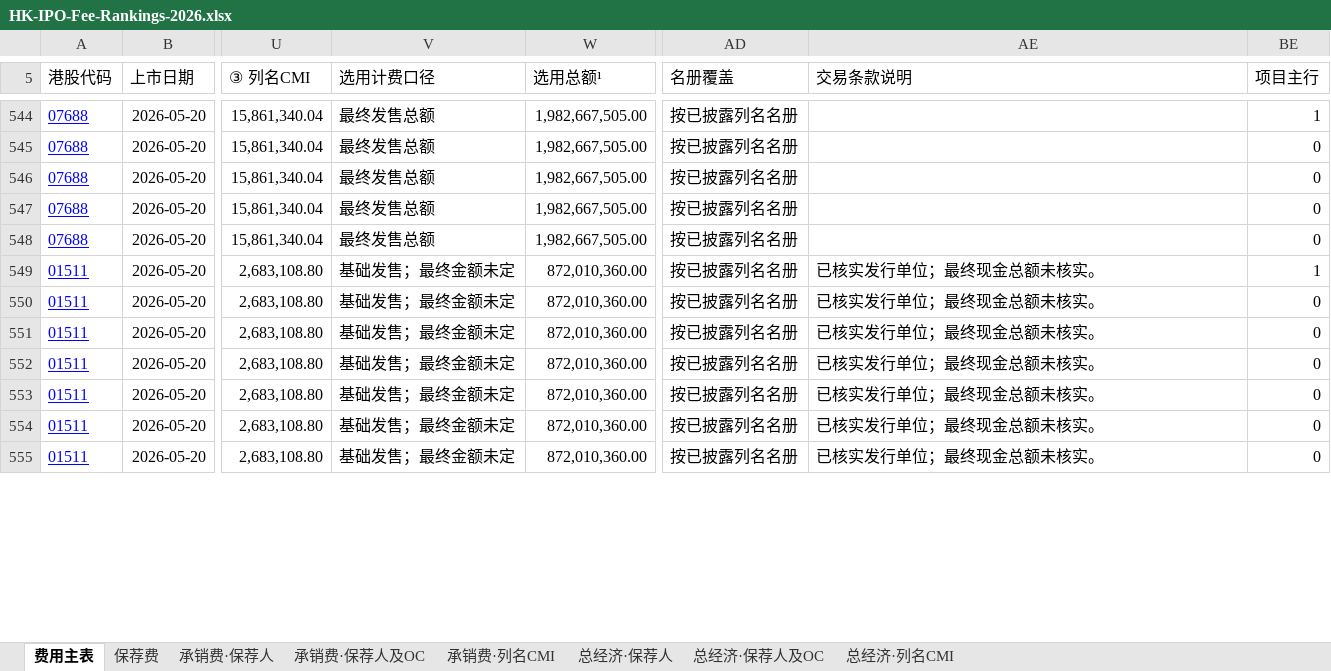
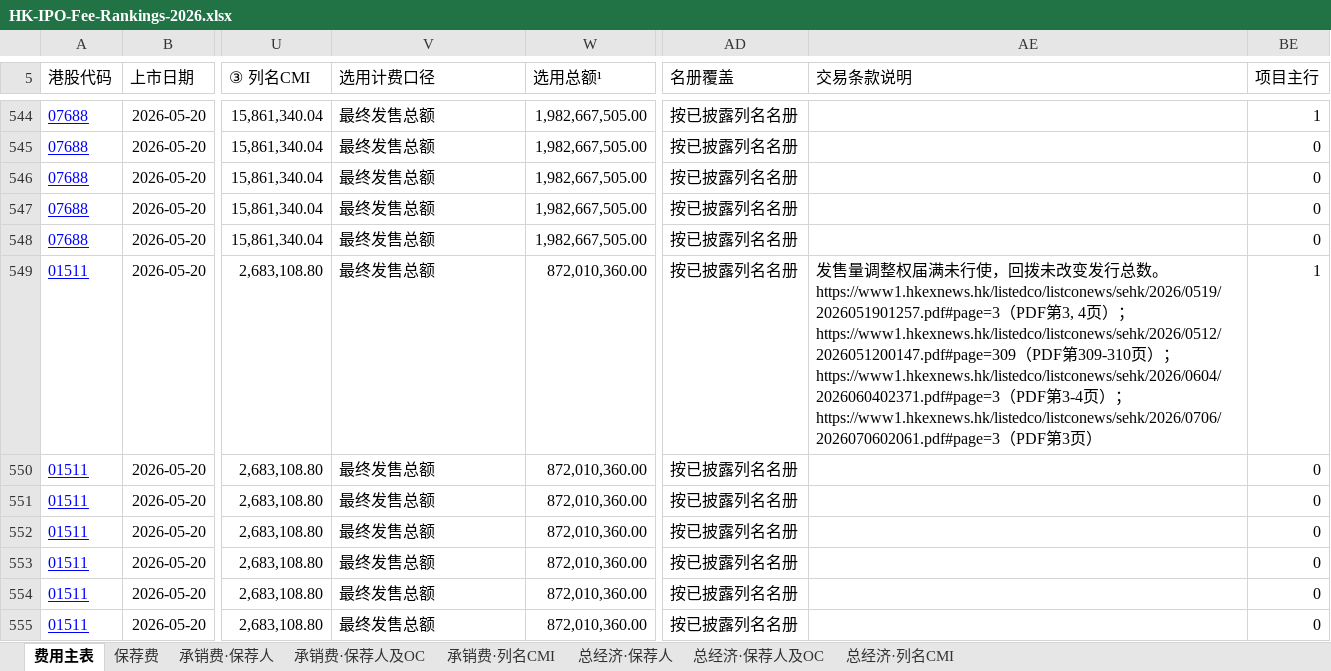
Before and after one commit to Ygh2o96/hk-ipo-fees, an Excel workbook: HK-IPO-Fee-Rankings-2026.xlsx, sheet 费用主表, drawn as a sheet; only a part is shown, gaps mark what is left out; values as stored, in another font and other column widths than the file's, no borders; table styles not drawn; the diff covers the shown part only; the diff names each change by its address in the sheet, - before the commit and + after, or states it on an @@ line.

```diff
--- a/HK-IPO-Fee-Rankings-2026.xlsx (sheet 费用主表)
+++ b/HK-IPO-Fee-Rankings-2026.xlsx (sheet 费用主表)
-V549:V555 (选用计费口径): 基础发售；最终金额未定
+V549:V555 (选用计费口径): 最终发售总额
-AE549 (交易条款说明): 已核实发行单位；最终现金总额未核实。
+AE549 (交易条款说明): 发售量调整权届满未行使，回拨未改变发行总数。 https://www1.hkexnews.hk/listedco/listconews/sehk/2026/0519/2026051901257.pdf#page=3（PDF第3, 4页）；https://www1.hkexnews.hk/listedco/listconews/sehk/2026/0512/2026051200147.pdf#page=309（PDF第309-310页）；https://www1.hkexnews.hk/listedco/listconews/sehk/2026/0604/2026060402371.pdf#page=3（PDF第3-4页）；https://www1.hkexnews.hk/listedco/listconews/sehk/2026/0706/2026070602061.pdf#page=3（PDF第3页）
-AE550:AE555 (交易条款说明): 已核实发行单位；最终现金总额未核实。
+AE550:AE555 (交易条款说明): (empty)
```
Also changed, not shown: 128 edited cells elsewhere in this sheet, hidden cells, 4 other files.
